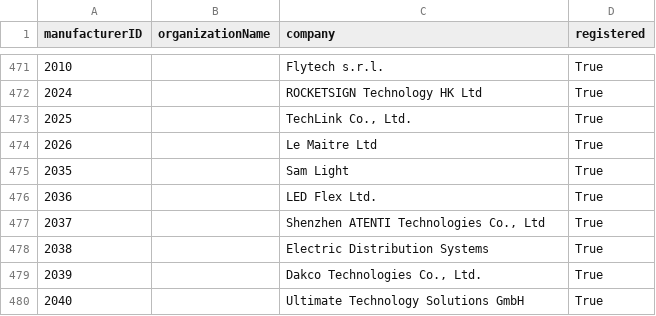
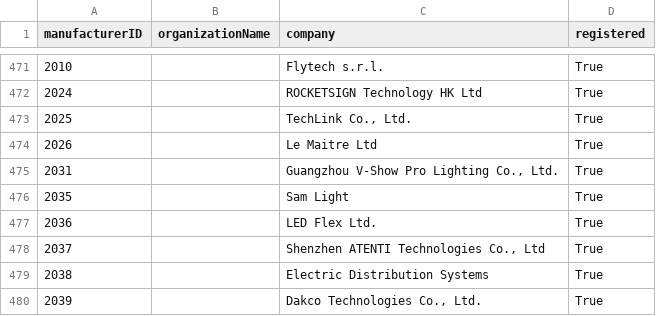
Before and after one commit to marcusbirkin/ESTA_MFCTRIDS, a CSV file: esta_mfcrids.csv, drawn as a sheet; only a part is shown, gaps mark what is left out; the shorter side is filled out with more unchanged rows.

```diff
--- a/esta_mfcrids.csv
+++ b/esta_mfcrids.csv
@@ -474,2 +474,3 @@
 2026,,Le Maitre Ltd,True
+2031,,"Guangzhou V-Show Pro Lighting Co., Ltd.",True
 2035,,Sam Light,True
```
